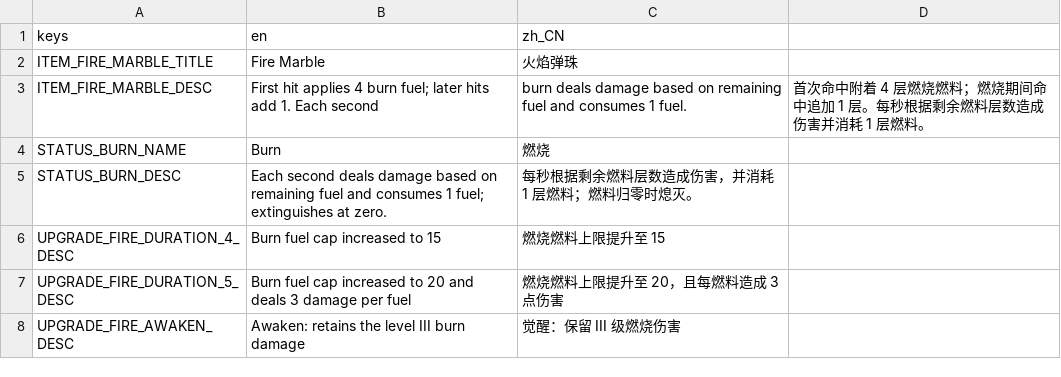
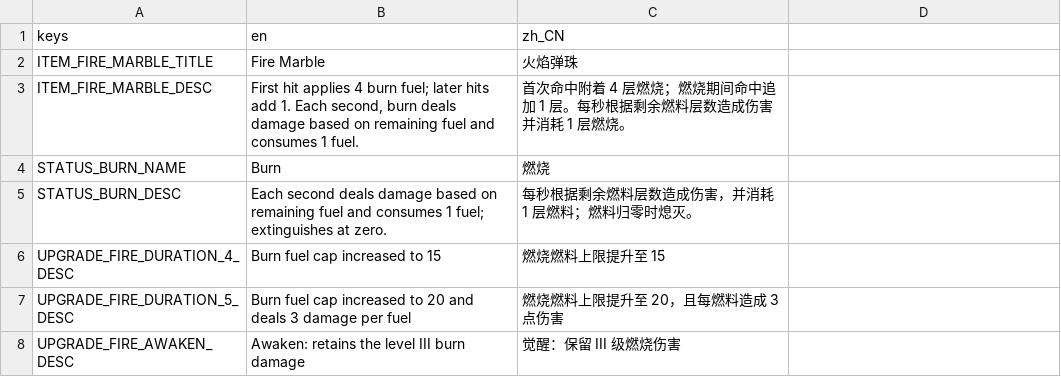
Before and after one commit to chenyuhang8563/pinball_rogue, a CSV file: translations/game.csv, drawn as a sheet; only a part is shown.

```diff
--- a/translations/game.csv
+++ b/translations/game.csv
@@ -2,3 +2,3 @@ keys,en,zh_CN
 ITEM_FIRE_MARBLE_TITLE,Fire Marble,火焰弹珠
-ITEM_FIRE_MARBLE_DESC,First hit applies 4 burn fuel; later hits add 1. Each second, burn deals damage based on remaining fuel and consumes 1 fuel.,首次命中附着 4 层燃烧燃料；燃烧期间命中追加 1 层。每秒根据剩余燃料层数造成伤害并消耗 1 层燃料。
+ITEM_FIRE_MARBLE_DESC,"First hit applies 4 burn fuel; later hits add 1. Each second, burn deals damage based on remaining fuel and consumes 1 fuel.","首次命中附着 4 层燃烧；燃烧期间命中追加 1 层。每秒根据剩余燃料层数造成伤害并消耗 1 层燃烧。"
 STATUS_BURN_NAME,Burn,燃烧
```
Also changed, not shown: translations/skills.csv, 3 other files.
